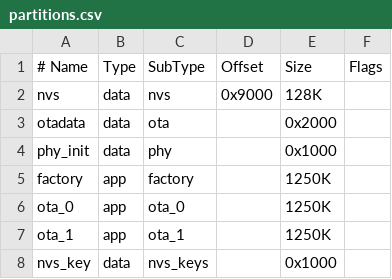
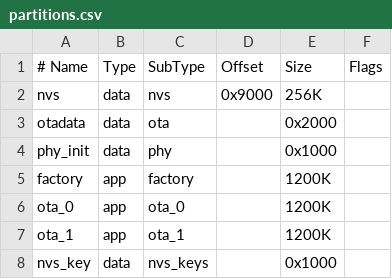
Before and after one commit to awilkie1/idf-arduino-stepper, a CSV file: partitions.csv, drawn as a sheet.

```diff
--- a/partitions.csv
+++ b/partitions.csv
@@ -1,8 +1,8 @@
 # Name,   Type, SubType,  Offset,   Size,  Flags
-nvs,      data, nvs,      0x9000,  128K,
+nvs,      data, nvs,      0x9000,  256K,
 otadata,  data, ota,      ,     0x2000,
 phy_init, data, phy,      ,     0x1000,
-factory,  app,  factory,  ,         1250K,
-ota_0,    app,  ota_0,    ,         1250K,
-ota_1,    app,  ota_1,    ,         1250K,
+factory,  app,  factory,  ,         1200K,
+ota_0,    app,  ota_0,    ,         1200K,
+ota_1,    app,  ota_1,    ,         1200K,
 nvs_key,  data, nvs_keys, ,        0x1000,
```
Also changed, not shown: 4 other files.
